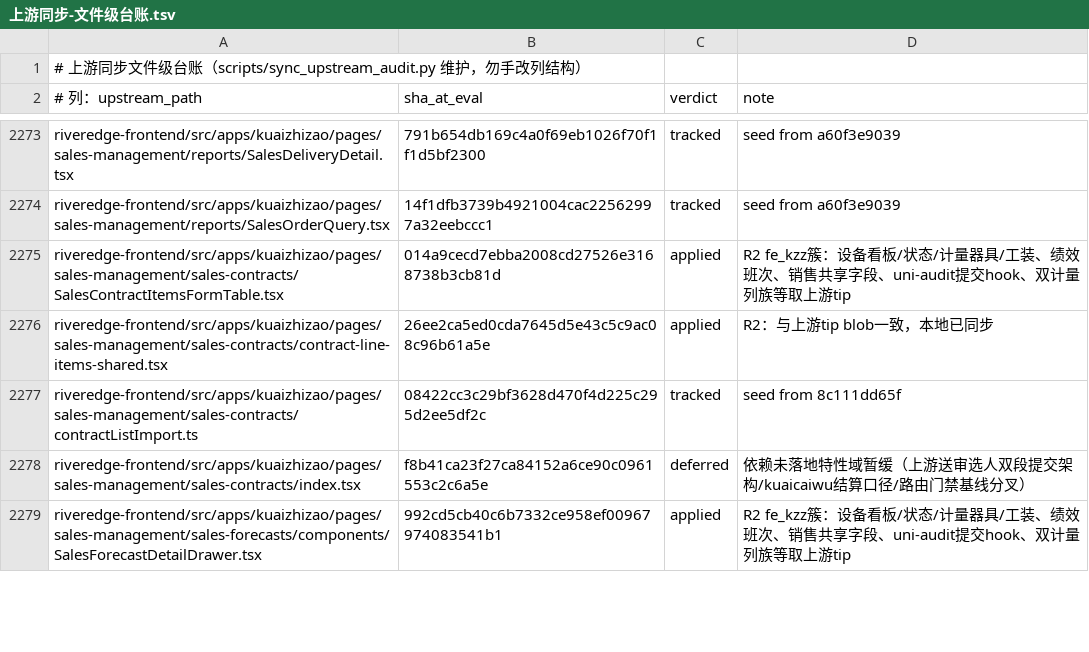
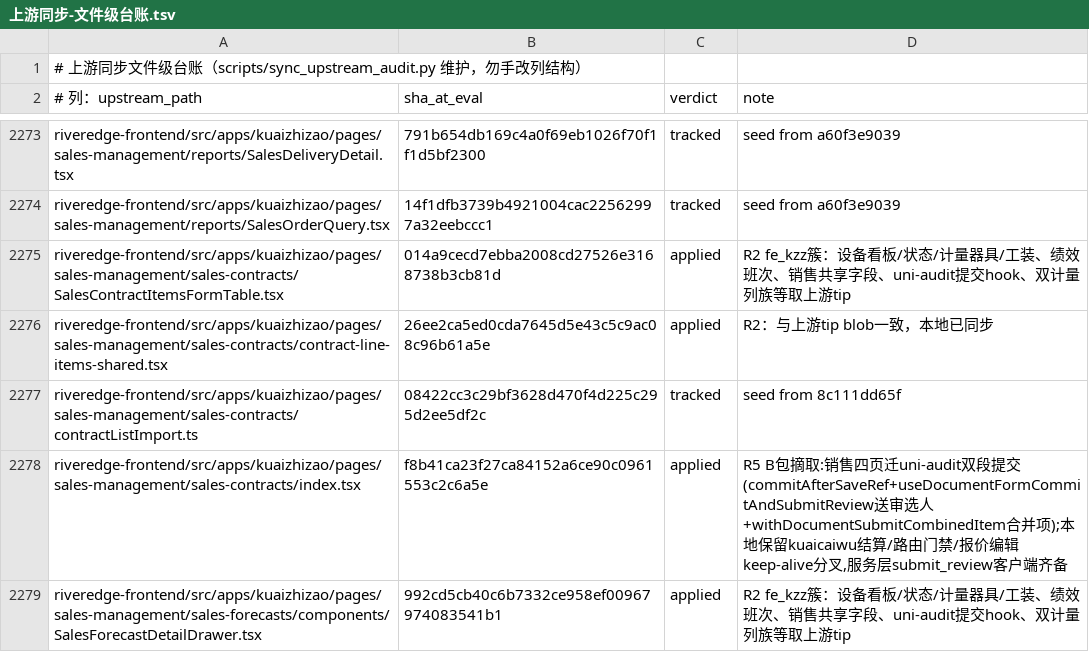
Before and after one commit to YZJ2016/kuaigeyun-mes, a TSV file: docs/上游同步-文件级台账.tsv, drawn as a sheet; only a part is shown, gaps mark what is left out; the diff covers the shown part only.

```diff
--- a/docs/上游同步-文件级台账.tsv
+++ b/docs/上游同步-文件级台账.tsv
@@ -2277,3 +2277,3 @@ riveredge-frontend/src/apps/kuaizhizao/pages/sales-management/sales-contracts/co
 riveredge-frontend/src/apps/kuaizhizao/pages/sales-management/sales-contracts/contractListImport.ts	08422cc3c29bf3628d470f4d225c295d2ee5df2c	tracked	seed from 8c111dd65f
-riveredge-frontend/src/apps/kuaizhizao/pages/sales-management/sales-contracts/index.tsx	f8b41ca23f27ca84152a6ce90c0961553c2c6a5e	deferred	依赖未落地特性域暂缓（上游送审选人双段提交架构/kuaicaiwu结算口径/路由门禁基线分叉）
+riveredge-frontend/src/apps/kuaizhizao/pages/sales-management/sales-contracts/index.tsx	f8b41ca23f27ca84152a6ce90c0961553c2c6a5e	applied	R5 B包摘取:销售四页迁uni-audit双段提交(commitAfterSaveRef+useDocumentFormCommitAndSubmitReview送审选人+withDocumentSubmitCombinedItem合并项);本地保留kuaicaiwu结算/路由门禁/报价编辑keep-alive分叉,服务层submit_review客户端齐备
 riveredge-frontend/src/apps/kuaizhizao/pages/sales-management/sales-forecasts/components/SalesForecastDetailDrawer.tsx	992cd5cb40c6b7332ce958ef00967974083541b1	applied	R2 fe_kzz簇：设备看板/状态/计量器具/工装、绩效班次、销售共享字段、uni-audit提交hook、双计量列族等取上游tip
```
Also changed, not shown: 12 edited cells elsewhere in this file, 10 other files.
